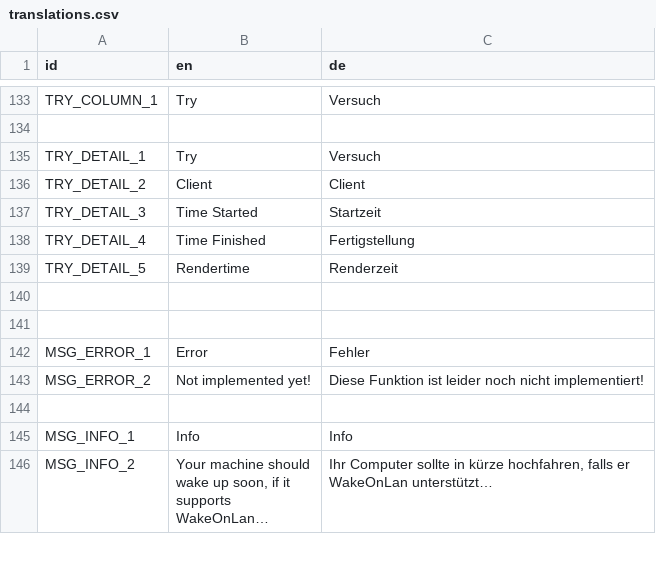
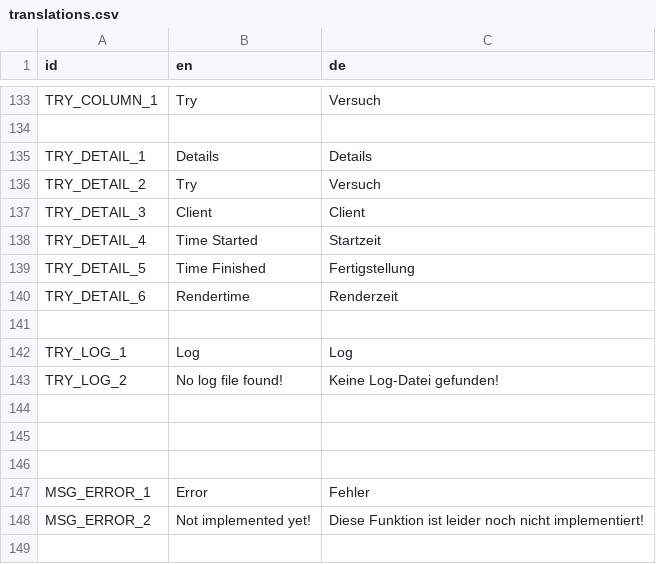
Before and after one commit to PostPollux/RaptorRender, a CSV file: lang/translations.csv, drawn as a sheet; only a part is shown, gaps mark what is left out; the shorter side is filled out with more unchanged rows.

```diff
--- a/lang/translations.csv
+++ b/lang/translations.csv
@@ -134,7 +134,12 @@ TRY_COLUMN_1,Try,Versuch
 ,,
-TRY_DETAIL_1,Try,Versuch
-TRY_DETAIL_2,Client,Client
-TRY_DETAIL_3,Time Started,Startzeit
-TRY_DETAIL_4,Time Finished,Fertigstellung
-TRY_DETAIL_5,Rendertime,Renderzeit
+TRY_DETAIL_1,Details,Details
+TRY_DETAIL_2,Try,Versuch
+TRY_DETAIL_3,Client,Client
+TRY_DETAIL_4,Time Started,Startzeit
+TRY_DETAIL_5,Time Finished,Fertigstellung
+TRY_DETAIL_6,Rendertime,Renderzeit
+,,
+TRY_LOG_1,Log,Log
+TRY_LOG_2,No log file found!,Keine Log-Datei gefunden!
+,,
 ,,
```
Also changed, not shown: 10 other files.
